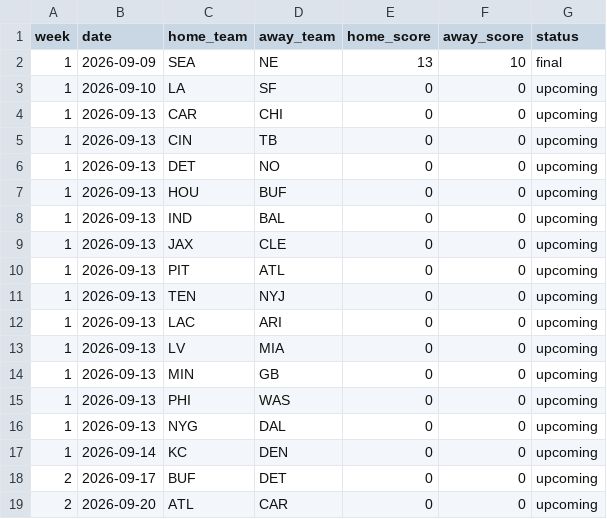
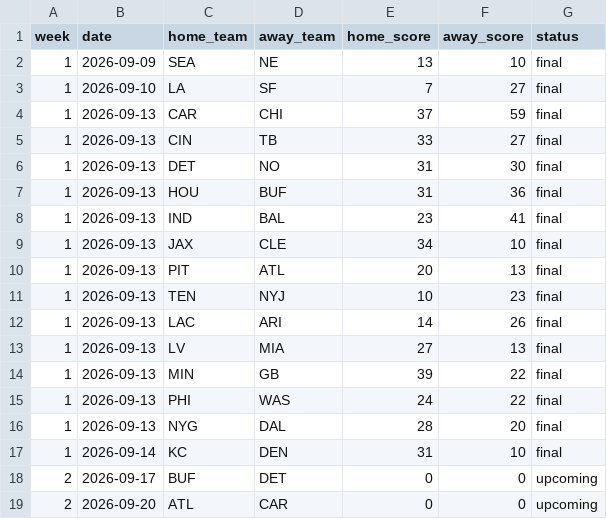
Before and after one commit to mvermeulen/nfl3, a CSV file: data/schedule.csv, drawn as a sheet; only a part is shown.

```diff
--- a/data/schedule.csv
+++ b/data/schedule.csv
@@ -2,17 +2,17 @@ week,date,home_team,away_team,home_score,away_score,status
 1,2026-09-09,SEA,NE,13,10,final
-1,2026-09-10,LA,SF,0,0,upcoming
-1,2026-09-13,CAR,CHI,0,0,upcoming
-1,2026-09-13,CIN,TB,0,0,upcoming
-1,2026-09-13,DET,NO,0,0,upcoming
-1,2026-09-13,HOU,BUF,0,0,upcoming
-1,2026-09-13,IND,BAL,0,0,upcoming
-1,2026-09-13,JAX,CLE,0,0,upcoming
-1,2026-09-13,PIT,ATL,0,0,upcoming
-1,2026-09-13,TEN,NYJ,0,0,upcoming
-1,2026-09-13,LAC,ARI,0,0,upcoming
-1,2026-09-13,LV,MIA,0,0,upcoming
-1,2026-09-13,MIN,GB,0,0,upcoming
-1,2026-09-13,PHI,WAS,0,0,upcoming
-1,2026-09-13,NYG,DAL,0,0,upcoming
-1,2026-09-14,KC,DEN,0,0,upcoming
+1,2026-09-10,LA,SF,7,27,final
+1,2026-09-13,CAR,CHI,37,59,final
+1,2026-09-13,CIN,TB,33,27,final
+1,2026-09-13,DET,NO,31,30,final
+1,2026-09-13,HOU,BUF,31,36,final
+1,2026-09-13,IND,BAL,23,41,final
+1,2026-09-13,JAX,CLE,34,10,final
+1,2026-09-13,PIT,ATL,20,13,final
+1,2026-09-13,TEN,NYJ,10,23,final
+1,2026-09-13,LAC,ARI,14,26,final
+1,2026-09-13,LV,MIA,27,13,final
+1,2026-09-13,MIN,GB,39,22,final
+1,2026-09-13,PHI,WAS,24,22,final
+1,2026-09-13,NYG,DAL,28,20,final
+1,2026-09-14,KC,DEN,31,10,final
 2,2026-09-17,BUF,DET,0,0,upcoming
```
Also changed, not shown: data/probability_history.csv.
